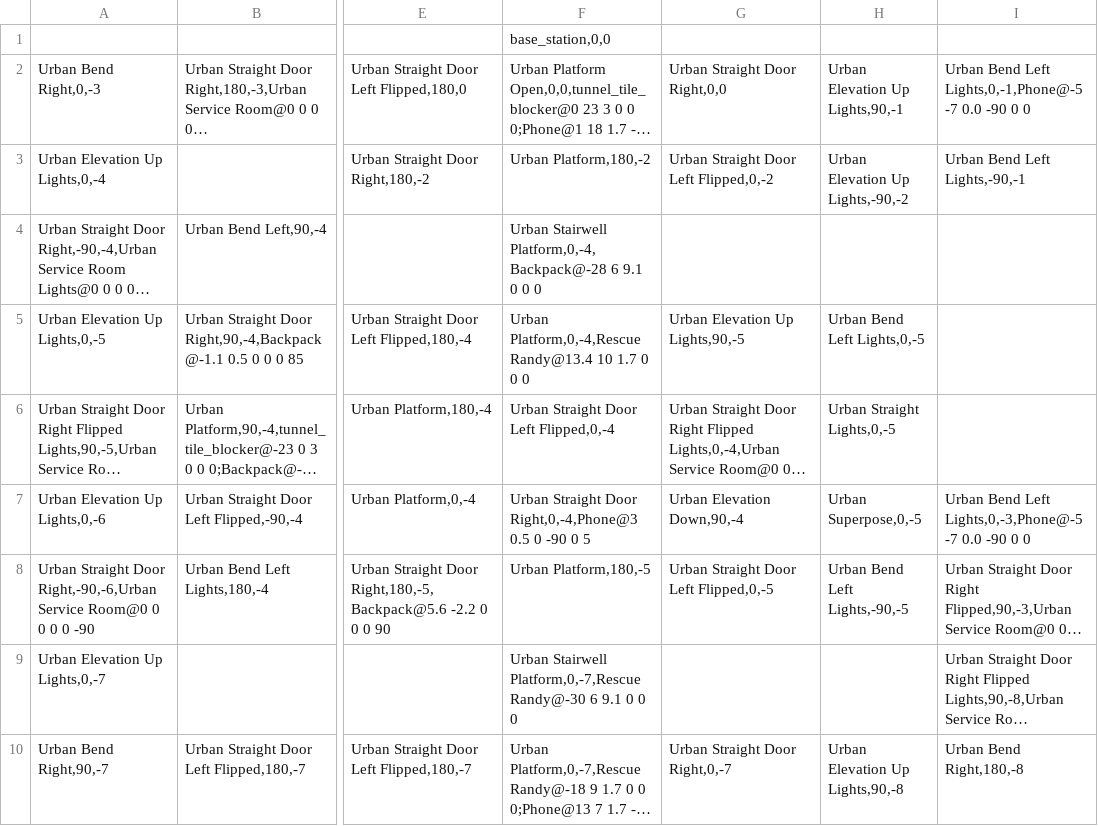
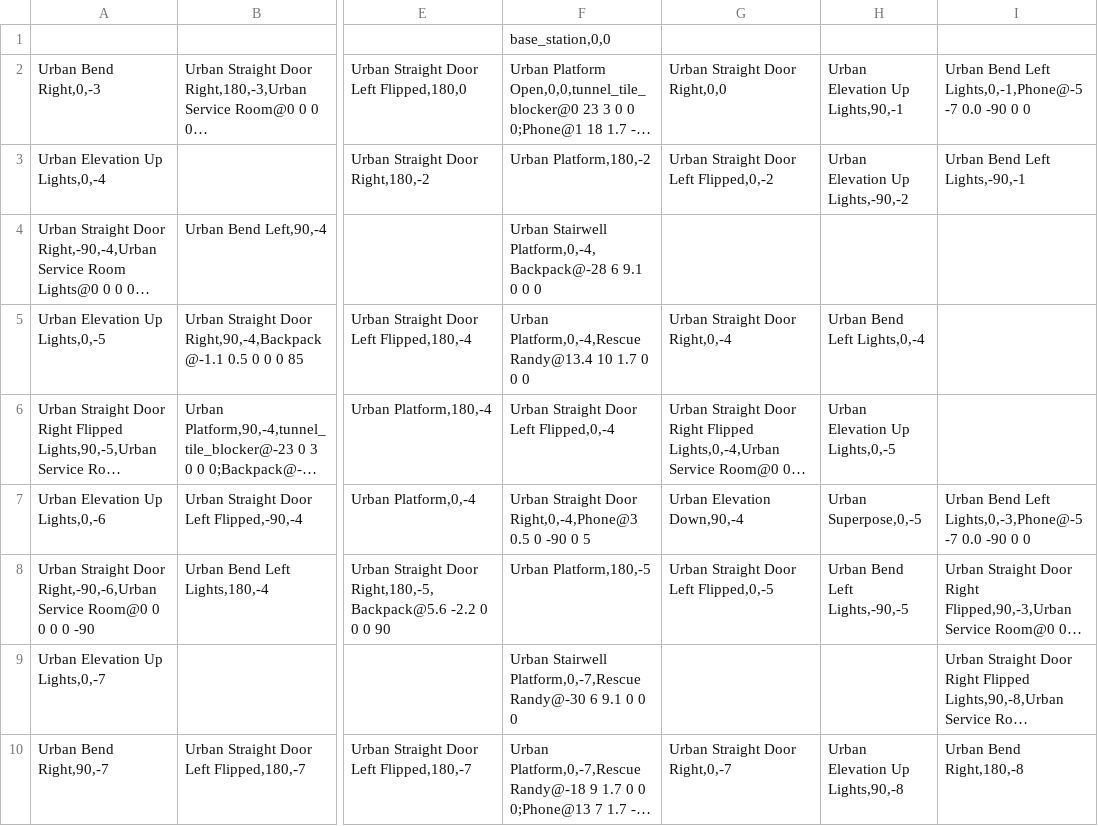
Before and after one commit to osrf/subt, a TSV file: subt_ign/worlds/urban_circuit_practice_02.tsv, drawn as a sheet; only a part is shown, gaps mark what is left out; long unchanged cells end in …; the diff names each change by its address in the sheet, - before the commit and + after, or states it on an @@ line.

Commit message:
fix gap in urban circuit practice 02

```diff
--- a/subt_ign/worlds/urban_circuit_practice_02.tsv
+++ b/subt_ign/worlds/urban_circuit_practice_02.tsv
-G5: Urban Elevation Up Lights,90,-5
+G5: Urban Straight Door Right,0,-4
-H5: Urban Bend Left Lights,0,-5
+H5: Urban Bend Left Lights,0,-4
-H6: Urban Straight Lights,0,-5
+H6: Urban Elevation Up Lights,0,-5
```
Also changed, not shown: 3 other files.
